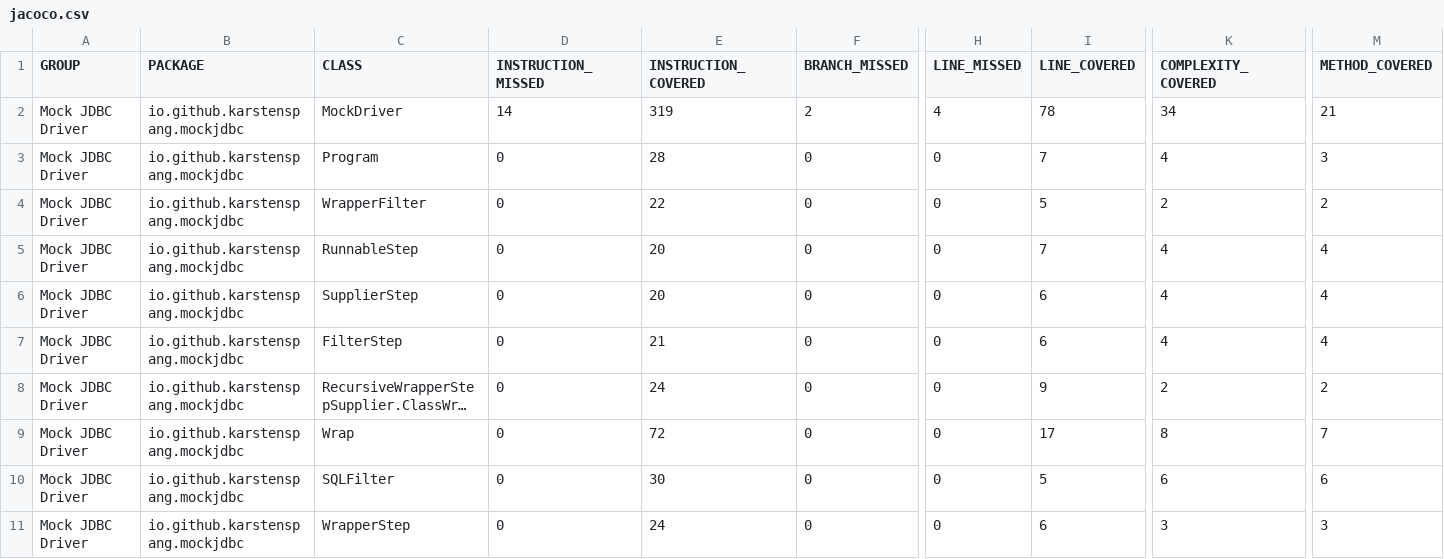
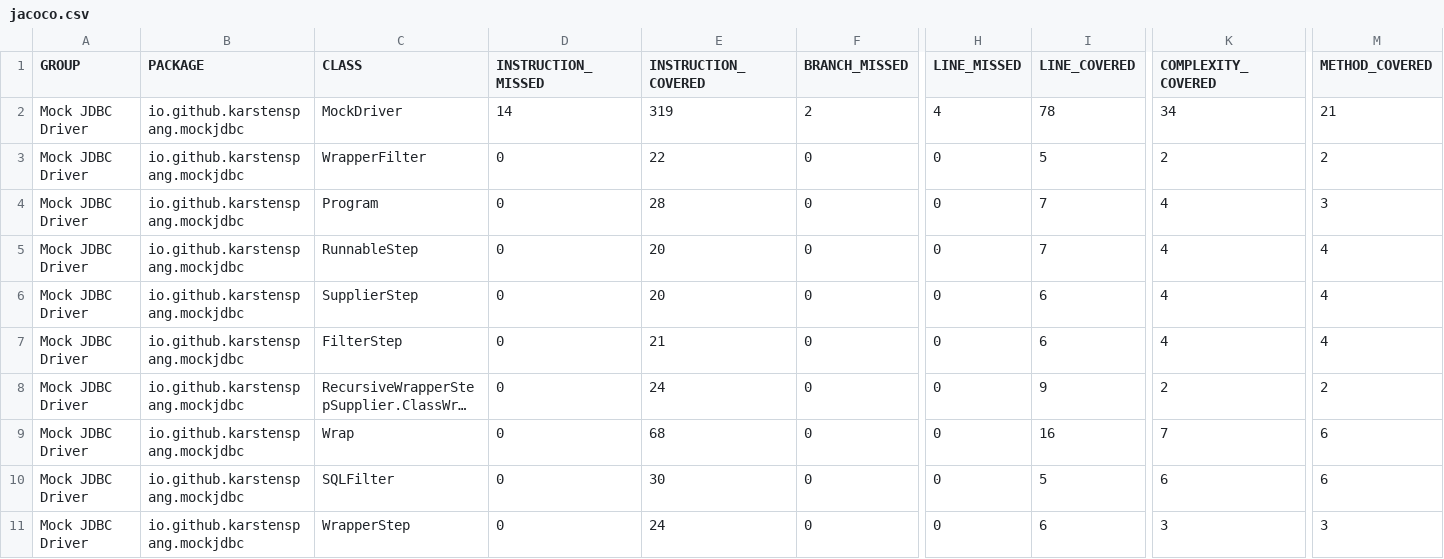
Before and after one commit to karstenspang/mockjdbc, a CSV file: jacoco/jacoco.csv, drawn as a sheet; only a part is shown, gaps mark what is left out; long unchanged cells end in …; the diff names each change by its address in the sheet, - before the commit and + after, or states it on an @@ line.

```diff
--- a/jacoco/jacoco.csv
+++ b/jacoco/jacoco.csv
@@ row 4 moved to row 3: Mock JDBC Driver @@
-E9 (INSTRUCTION_COVERED): 72
+E9 (INSTRUCTION_COVERED): 68
-I9 (LINE_COVERED): 17
+I9 (LINE_COVERED): 16
-K9 (COMPLEXITY_COVERED): 8
+K9 (COMPLEXITY_COVERED): 7
-M9 (METHOD_COVERED): 7
+M9 (METHOD_COVERED): 6
```
Also changed, not shown: 25 other files.
